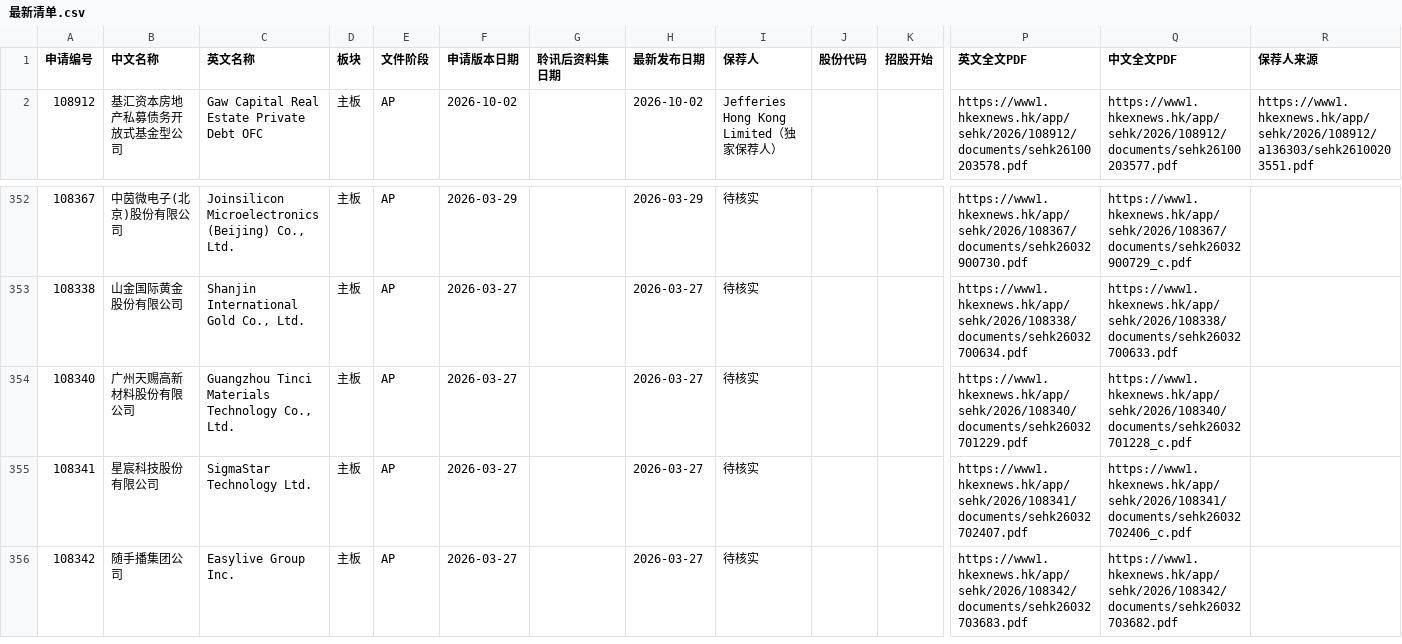
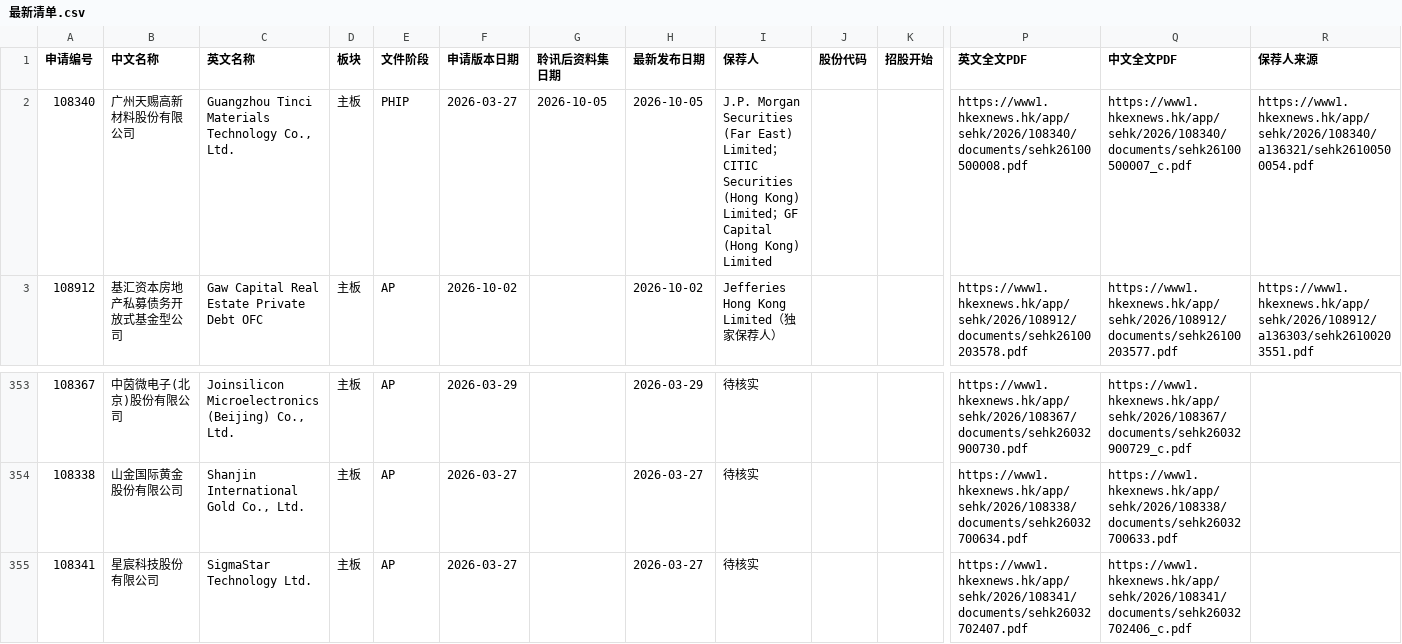
Before and after one commit to xiaoxiao1217xx/hk-ipo-daily-monitor, a CSV file: 最新清单.csv, drawn as a sheet; only a part is shown, gaps mark what is left out; the shorter side is filled out with more unchanged rows; removed rows and columns are numbered as before the commit, all else as after; rows hold the shown columns only; the diff names each change by its address in the sheet, - before the commit and + after, or states it on an @@ line.

```diff
--- a/最新清单.csv
+++ b/最新清单.csv
+row 2: 108340 | 广州天赐高新材料股份有限公司 | Guangzhou Tinci Materials Technology Co., Ltd. | 主板 | PHIP | 2026-03-27 | 2026-10-05 | 2026-10-05 | J.P. Morgan Securities (Far East) Limited；CITIC Securities (Hong Kong) Limited；GF Capital (Hong Kong) Limited |  |  | https://www1.hkexnews.hk/app/sehk/2026/108340/documents/sehk26100500008.pdf | https://www1.hkexnews.hk/app/sehk/2026/108340/documents/sehk26100500007_c.pdf | https://www1.hkexnews.hk/app/sehk/2026/108340/a136321/sehk26100500054.pdf
-row 354: 108340 | 广州天赐高新材料股份有限公司 | Guangzhou Tinci Materials Technology Co., Ltd. | 主板 | AP | 2026-03-27 |  | 2026-03-27 | 待核实 |  |  | https://www1.hkexnews.hk/app/sehk/2026/108340/documents/sehk26032701229.pdf | https://www1.hkexnews.hk/app/sehk/2026/108340/documents/sehk26032701228_c.pdf
```
Also changed, not shown: 2 other files.
